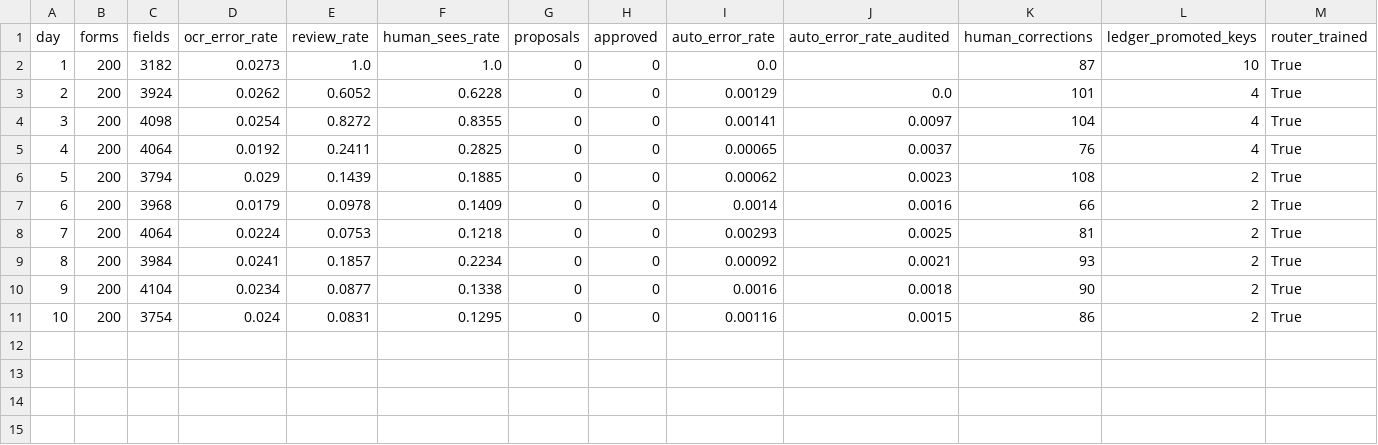
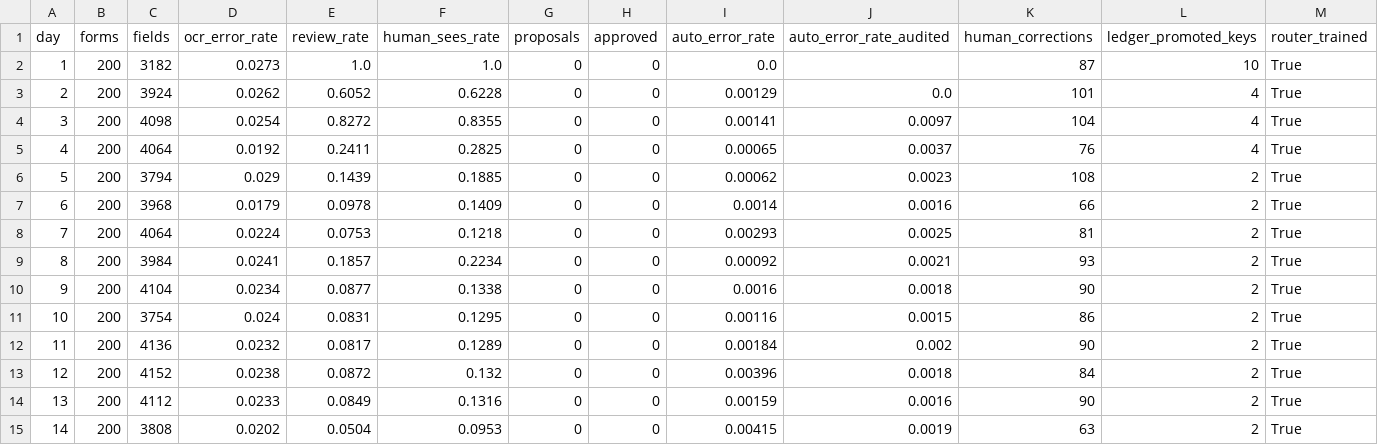
Before and after one commit to takutoshuto-hash/ocr-trust-agent, a CSV file: eval/out/curve_gemini_200x14_noreflect.csv, drawn as a sheet; only a part is shown; rows hold the shown columns only; the diff names each change by its address in the sheet, - before the commit and + after, or states it on an @@ line.

```diff
--- a/eval/out/curve_gemini_200x14_noreflect.csv
+++ b/eval/out/curve_gemini_200x14_noreflect.csv
+row 12: 11 | 200 | 4136 | 0.0232 | 0.0817 | 0.1289 | 0 | 0 | 0.00184 | 0.002 | 90 | 2 | True
+row 13: 12 | 200 | 4152 | 0.0238 | 0.0872 | 0.132 | 0 | 0 | 0.00396 | 0.0018 | 84 | 2 | True
+row 14: 13 | 200 | 4112 | 0.0233 | 0.0849 | 0.1316 | 0 | 0 | 0.00159 | 0.0016 | 90 | 2 | True
+row 15: 14 | 200 | 3808 | 0.0202 | 0.0504 | 0.0953 | 0 | 0 | 0.00415 | 0.0019 | 63 | 2 | True
```
Also changed, not shown: 4 other files.
